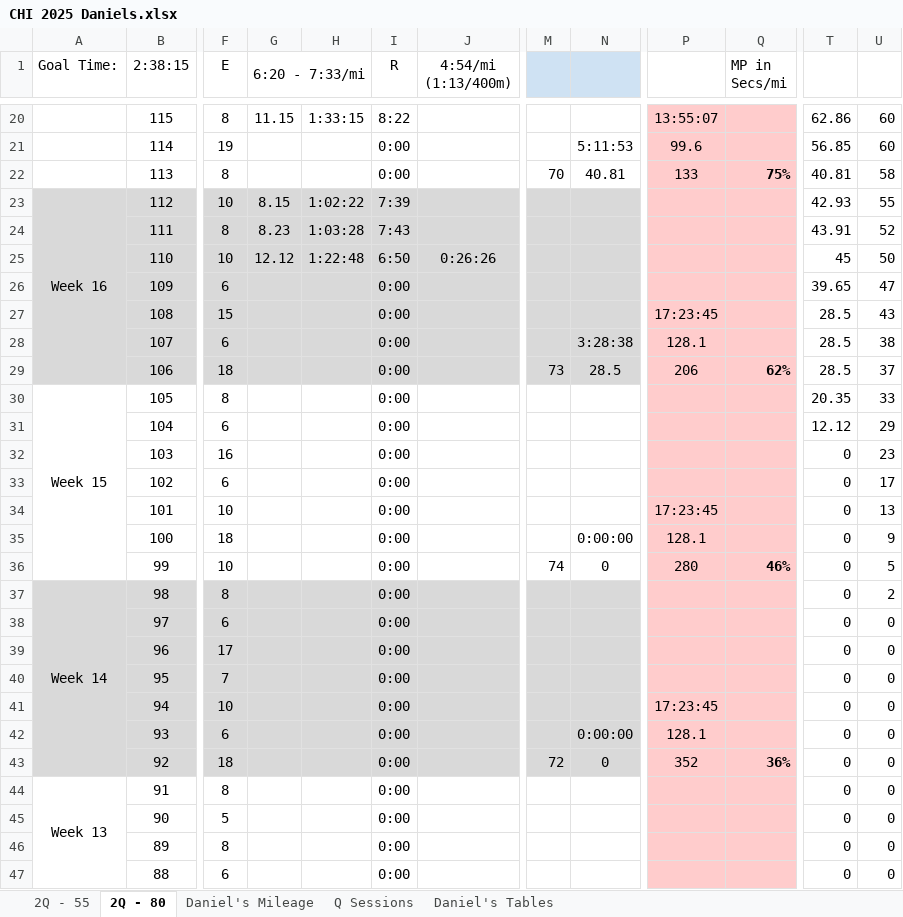
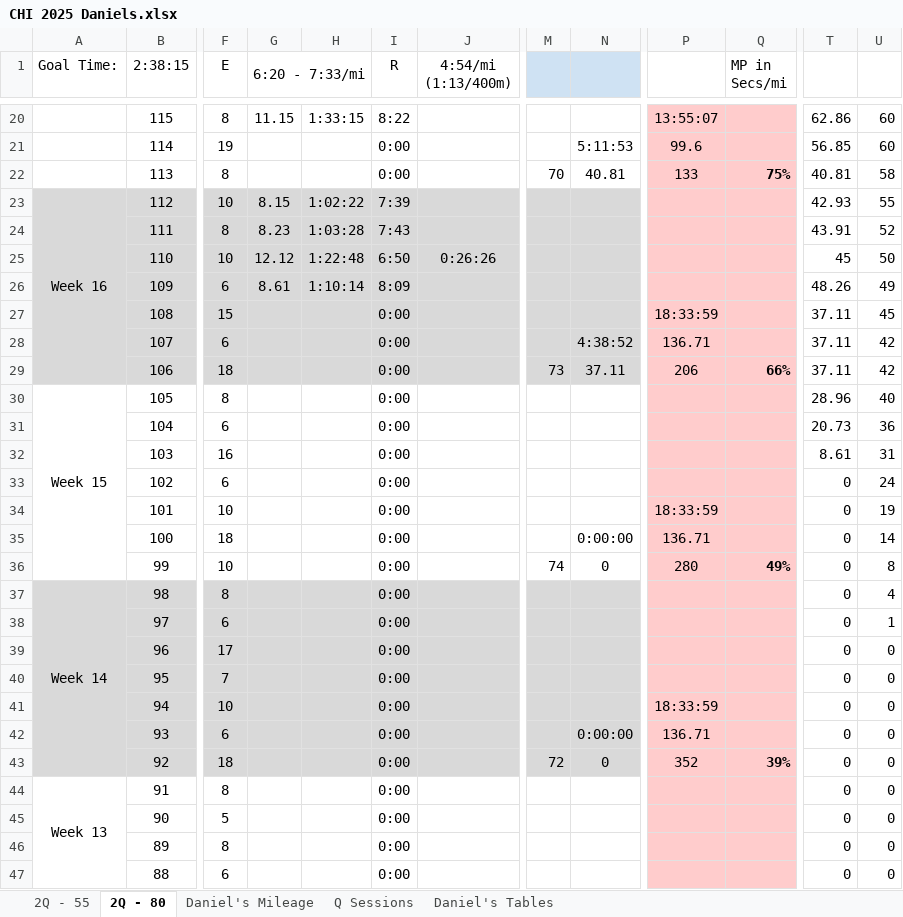
Before and after one commit to danmcgraw94/Running, an Excel workbook: TrainingPlans/CHI 2025 Daniels.xlsx, sheet 2Q - 80, drawn as a sheet; only a part is shown, gaps mark what is left out; values as stored, in another font and other column widths than the file's, no borders; the diff covers the shown part only; the diff names each change by its address in the sheet, - before the commit and + after, or states it on an @@ line.

```diff
--- a/TrainingPlans/CHI 2025 Daniels.xlsx (sheet 2Q - 80)
+++ b/TrainingPlans/CHI 2025 Daniels.xlsx (sheet 2Q - 80)
-G26 (6:20 - 7:33/mi): (empty)
+G26 (6:20 - 7:33/mi): 8.61
-H26: (empty)
+H26: 1:10:14
-I26 (R): 0:00
+I26 (R): 8:09
-T26: 39.65
+T26: 48.26
-U26: 47
+U26: 49
-P27: 17:23:45
+P27: 18:33:59
-T27:T29: 28.5
+T27:T29: 37.11
-U27: 43
+U27: 45
-N28: 3:28:38
+N28: 4:38:52
-P28: 128.1
+P28: 136.71
-U28: 38
+U28: 42
-N29: 28.5
+N29: 37.11
-Q29 (MP in Secs/mi): 62%
+Q29 (MP in Secs/mi): 66%
-U29: 37
+U29: 42
-T30: 20.35
+T30: 28.96
-U30: 33
+U30: 40
-T31: 12.12
+T31: 20.73
-U31: 29
+U31: 36
-T32: 0
+T32: 8.61
-U32: 23
+U32: 31
-U33: 17
+U33: 24
-P34: 17:23:45
+P34: 18:33:59
-U34: 13
+U34: 19
-P35: 128.1
+P35: 136.71
-U35: 9
+U35: 14
-Q36 (MP in Secs/mi): 46%
+Q36 (MP in Secs/mi): 49%
-U36: 5
+U36: 8
-U37: 2
+U37: 4
-U38: 0
+U38: 1
-P41: 17:23:45
+P41: 18:33:59
-P42: 128.1
+P42: 136.71
-Q43 (MP in Secs/mi): 36%
+Q43 (MP in Secs/mi): 39%
```
Also changed, not shown: 38 edited cells elsewhere in this sheet, sheet Daniel's Mileage, charts or pictures.
